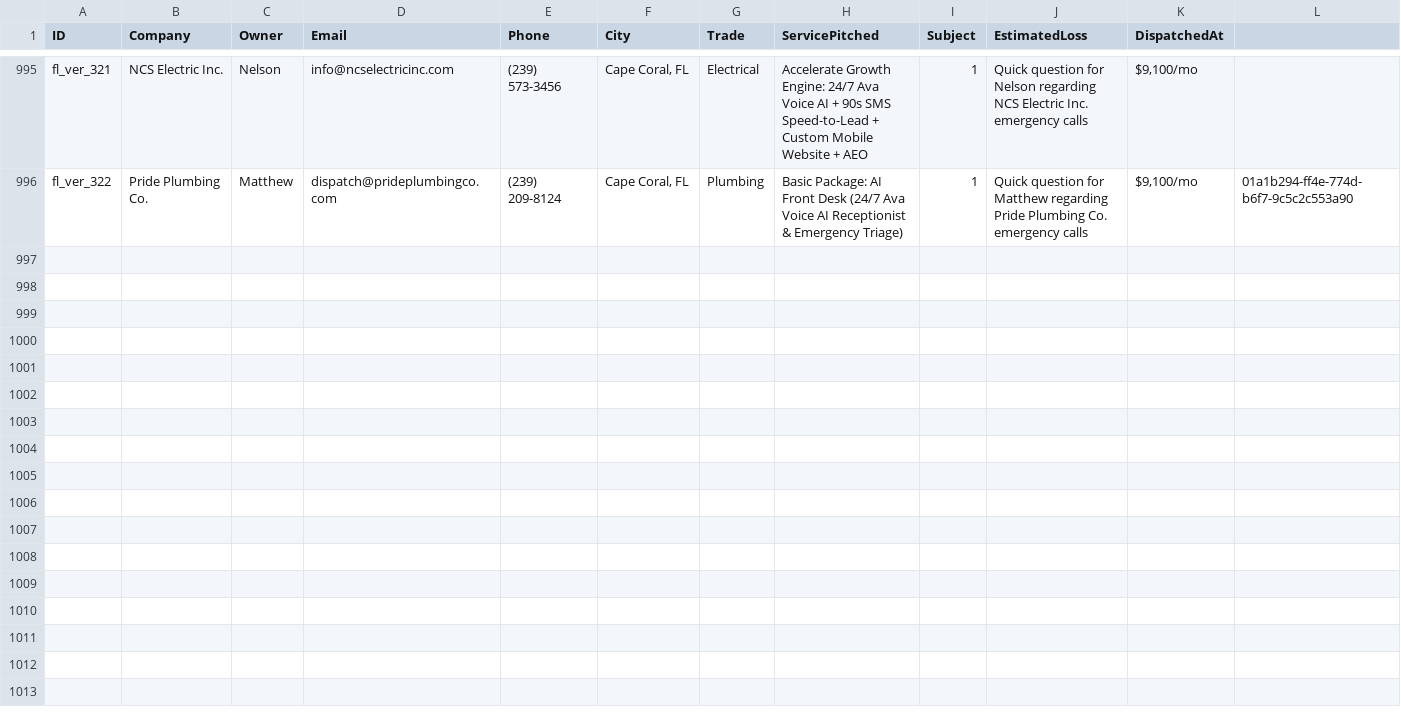
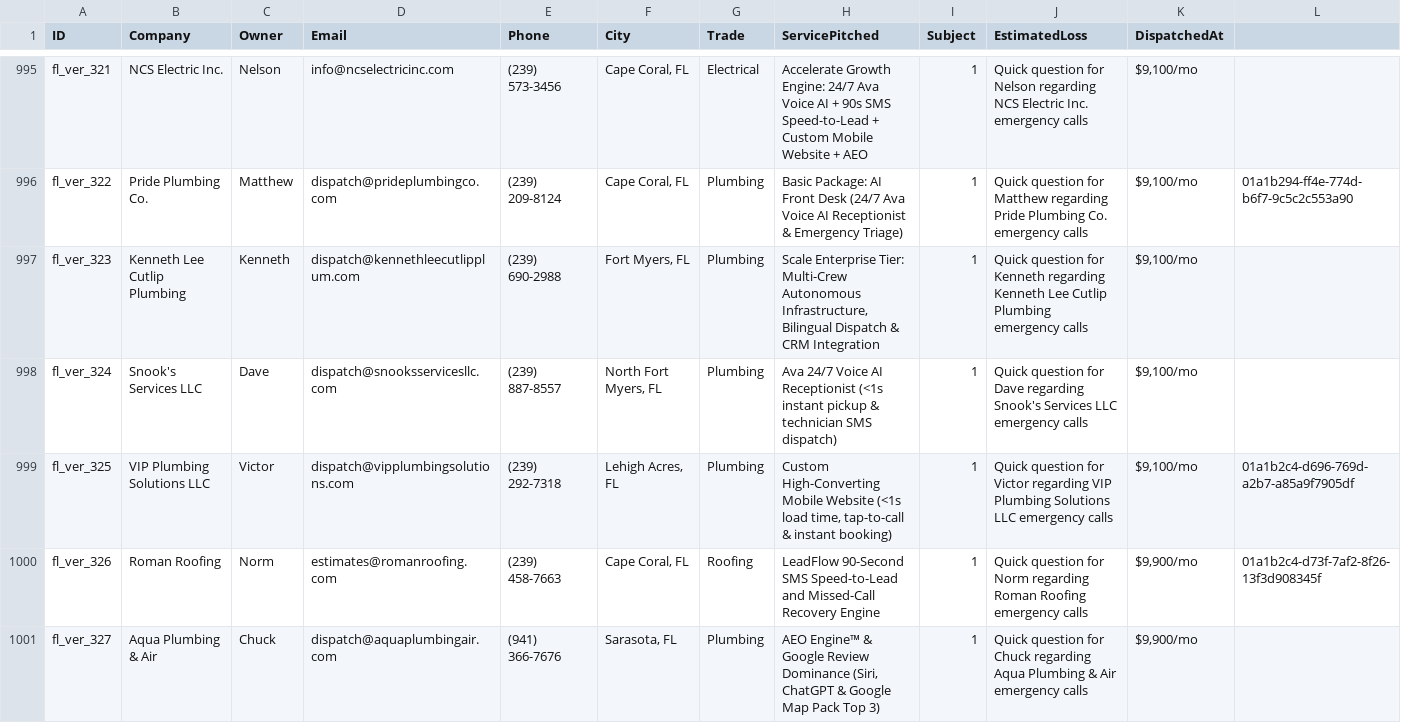
Before and after one commit to hluke2057-hub/Vantorxsolutions, a CSV file: data/outbound_cloud_campaign.csv, drawn as a sheet; only a part is shown, gaps mark what is left out; rows hold the shown columns only; the diff names each change by its address in the sheet, - before the commit and + after, or states it on an @@ line.

Commit message:
chore(cloud-autopilot): 24/7 autonomous dispatch cycle completed [skip ci]

```diff
--- a/data/outbound_cloud_campaign.csv
+++ b/data/outbound_cloud_campaign.csv
+row 997: fl_ver_323 | Kenneth Lee Cutlip Plumbing | Kenneth | dispatch@kennethleecutlipplum.com | (239) 690-2988 | Fort Myers, FL | Plumbing | Scale Enterprise Tier: Multi-Crew Autonomous Infrastructure, Bilingual Dispatch & CRM Integration | 1 | Quick question for Kenneth regarding Kenneth Lee Cutlip Plumbing emergency calls | $9,100/mo
+row 998: fl_ver_324 | Snook's Services LLC | Dave | dispatch@snooksservicesllc.com | (239) 887-8557 | North Fort Myers, FL | Plumbing | Ava 24/7 Voice AI Receptionist (<1s instant pickup & technician SMS dispatch) | 1 | Quick question for Dave regarding Snook's Services LLC emergency calls | $9,100/mo
+row 999: fl_ver_325 | VIP Plumbing Solutions LLC | Victor | dispatch@vipplumbingsolutions.com | (239) 292-7318 | Lehigh Acres, FL | Plumbing | Custom High-Converting Mobile Website (<1s load time, tap-to-call & instant booking) | 1 | Quick question for Victor regarding VIP Plumbing Solutions LLC emergency calls | $9,100/mo | 01a1b2c4-d696-769d-a2b7-a85a9f7905df
+row 1000: fl_ver_326 | Roman Roofing | Norm | estimates@romanroofing.com | (239) 458-7663 | Cape Coral, FL | Roofing | LeadFlow 90-Second SMS Speed-to-Lead and Missed-Call Recovery Engine | 1 | Quick question for Norm regarding Roman Roofing emergency calls | $9,900/mo | 01a1b2c4-d73f-7af2-8f26-13f3d908345f
+row 1001: fl_ver_327 | Aqua Plumbing & Air | Chuck | dispatch@aquaplumbingair.com | (941) 366-7676 | Sarasota, FL | Plumbing | AEO Engine™ & Google Review Dominance (Siri, ChatGPT & Google Map Pack Top 3) | 1 | Quick question for Chuck regarding Aqua Plumbing & Air emergency calls | $9,900/mo
```
Also changed, not shown: 4 other files.
